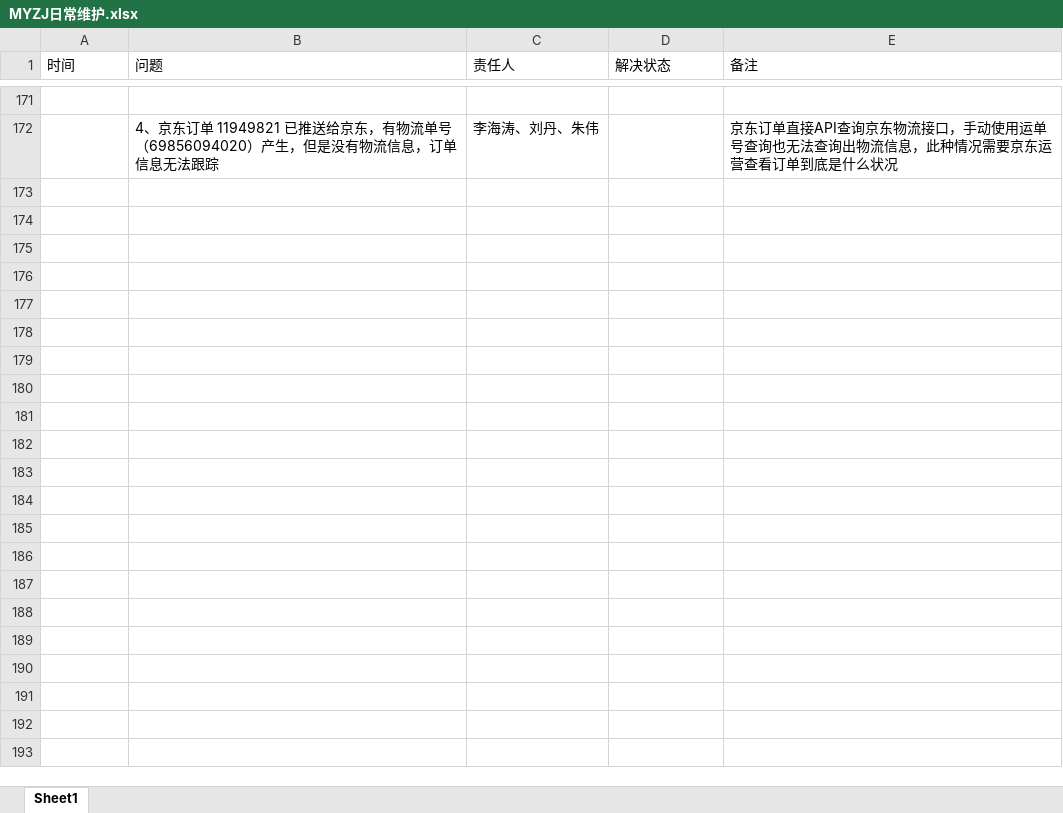
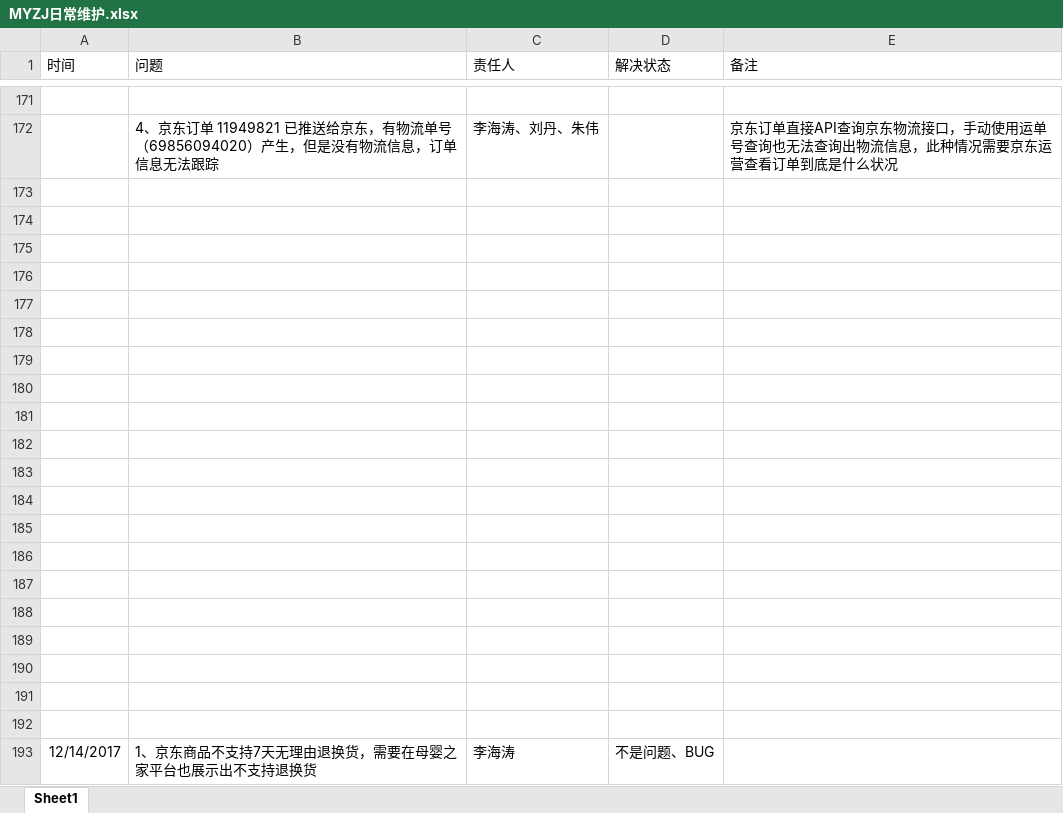
Before and after one commit to sea2017sea/MyWork, an Excel workbook: MyMyzj/2017-12-08（开始）/MYZJ日常维护.xlsx, sheet Sheet1, drawn as a sheet; only a part is shown, gaps mark what is left out; values as stored, in another font and other column widths than the file's, no borders; charts and pictures not drawn; the diff names each change by its address in the sheet, - before the commit and + after, or states it on an @@ line.

Commit message:
提交日常维护

```diff
--- a/MyMyzj/2017-12-08（开始）/MYZJ日常维护.xlsx (sheet Sheet1)
+++ b/MyMyzj/2017-12-08（开始）/MYZJ日常维护.xlsx (sheet Sheet1)
+row 173: (empty)
+row 174: (empty)
+row 175: (empty)
+row 176: (empty)
+row 177: (empty)
+row 178: (empty)
+row 179: (empty)
+row 180: (empty)
+row 181: (empty)
+row 182: (empty)
+row 183: (empty)
+row 184: (empty)
+row 185: (empty)
+row 186: (empty)
+row 187: (empty)
+row 188: (empty)
+row 189: (empty)
+row 190: (empty)
+row 191: (empty)
+row 192: (empty)
+row 193: 12/14/2017 | 1、京东商品不支持7天无理由退换货，需要在母婴之家平台也展示出不支持退换货 | 李海涛 | 不是问题、BUG
```
